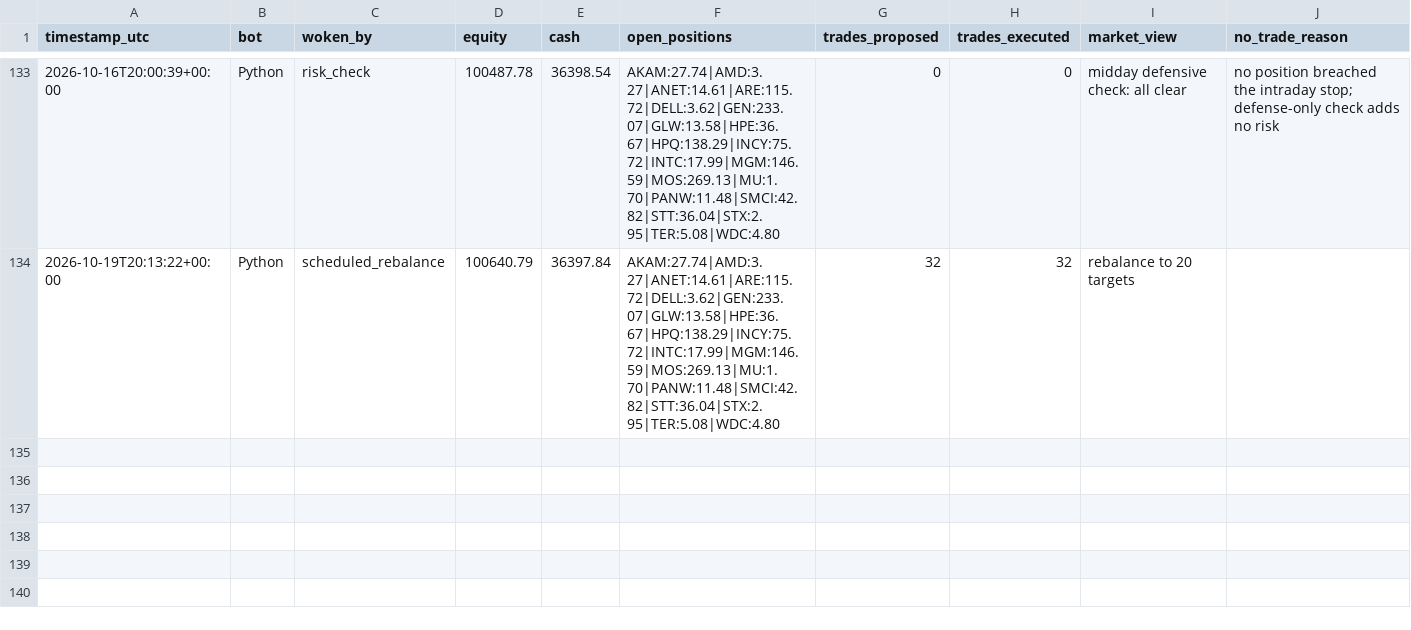
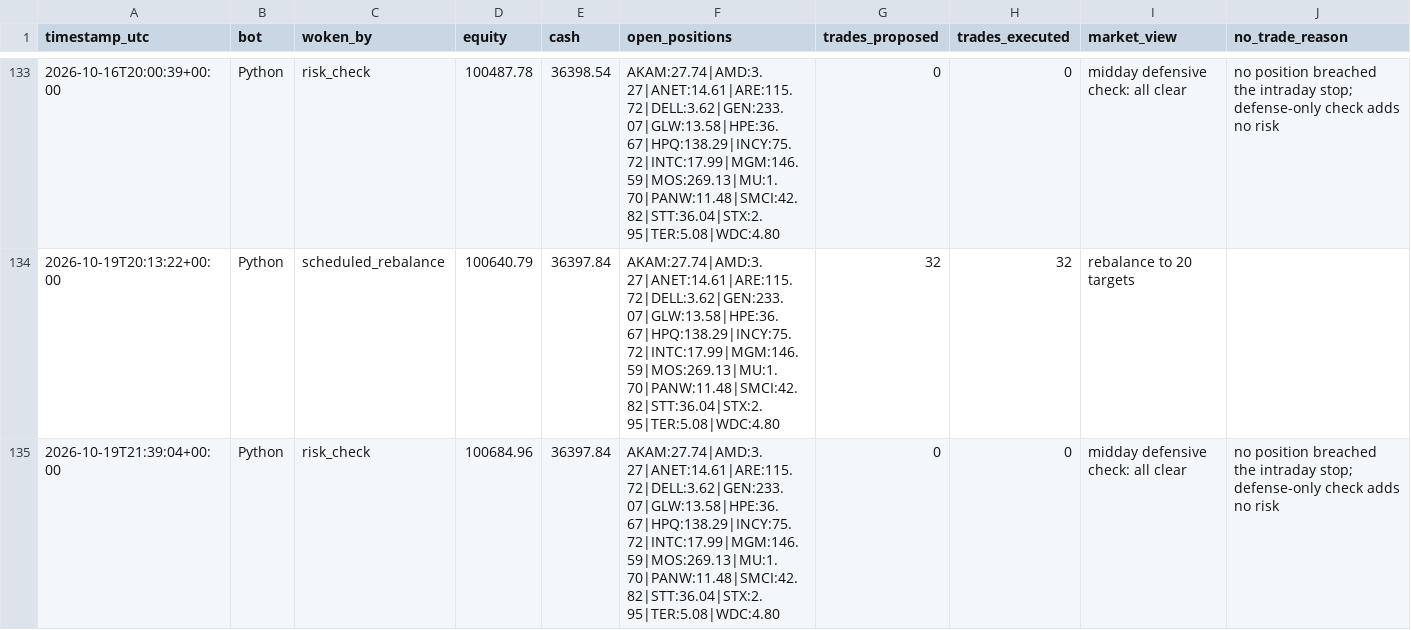
Before and after one commit to HunterGilroy/quant-research-platform, a CSV file: quant-platform/output/decisions.csv, drawn as a sheet; only a part is shown, gaps mark what is left out; the diff names each change by its address in the sheet, - before the commit and + after, or states it on an @@ line.

Commit message:
risk check 2026-10-19

```diff
--- a/quant-platform/output/decisions.csv
+++ b/quant-platform/output/decisions.csv
+row 135: 2026-10-19T21:39:04+00:00 | Python | risk_check | 100684.96 | 36397.84 | AKAM:27.74|AMD:3.27|ANET:14.61|ARE:115.72|DELL:3.62|GEN:233.07|GLW:13.58|HPE:36.67|HPQ:138.29|INCY:75.72|INTC:17.99|MGM:146.59|MOS:269.13|MU:1.70|PANW:11.48|SMCI:42.82|STT:36.04|STX:2.95|TER:5.08|WDC:4.80 | 0 | 0 | midday defensive check: all clear | no position breached the intraday stop; defense-only check adds no risk
```
Also changed, not shown: 1 other file.
